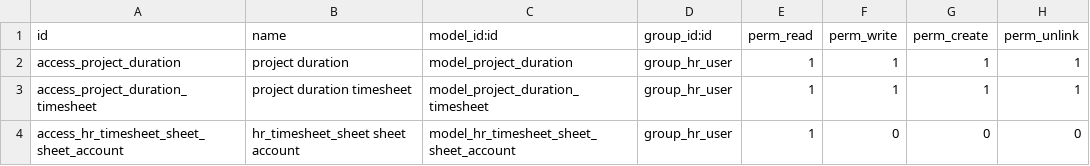
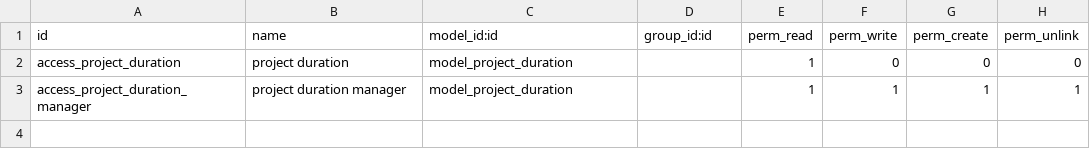
Before and after one commit to danieldemedziuk/odoo12-hr_timesheet_project_duration, a CSV file: security/ir.model.access.csv, drawn as a sheet.

Commit message:
added translation

```diff
--- a/security/ir.model.access.csv
+++ b/security/ir.model.access.csv
@@ -1,4 +1,3 @@
 id,name,model_id:id,group_id:id,perm_read,perm_write,perm_create,perm_unlink
-access_project_duration,project duration,model_project_duration,group_hr_user,1,1,1,1
-access_project_duration_timesheet,project duration timesheet,model_project_duration_timesheet,group_hr_user,1,1,1,1
-access_hr_timesheet_sheet_sheet_account,hr_timesheet_sheet sheet account,model_hr_timesheet_sheet_sheet_account,group_hr_user,1,0,0,0
+access_project_duration,project duration,model_project_duration,,1,0,0,0
+access_project_duration_manager,project duration manager,model_project_duration,,1,1,1,1
```
Also changed, not shown: 5 other files.
